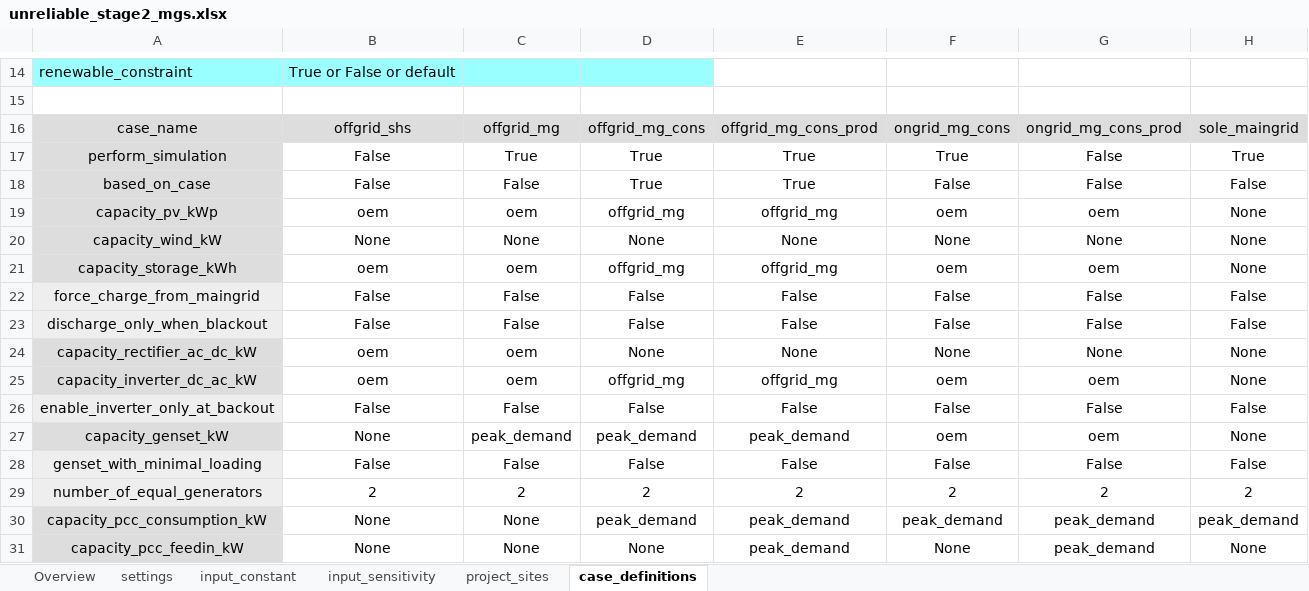
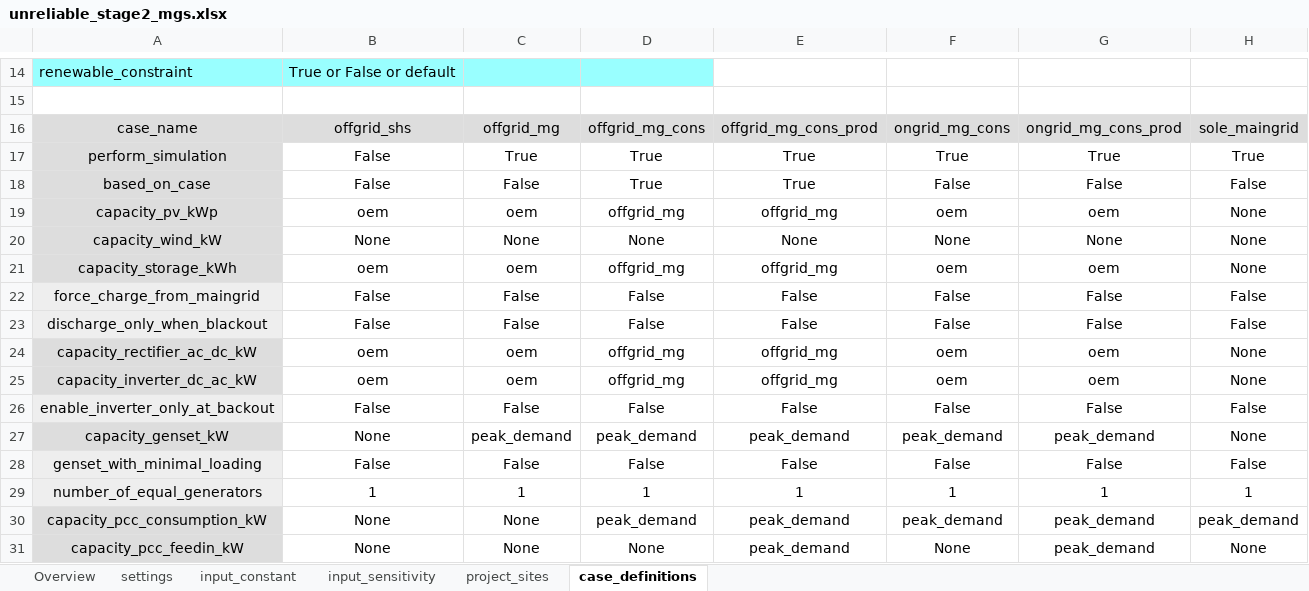
Before and after one commit to rl-institut/offgridders, an Excel workbook: inputs/unreliable_stage2_mgs.xlsx, sheet case_definitions, drawn as a sheet; only a part is shown, gaps mark what is left out; values as stored, in another font and other column widths than the file's, no borders; removed rows and columns are numbered as before the commit, all else as after; the diff names each change by its address in the sheet, - before the commit and + after, or states it on an @@ line.

```diff
--- a/inputs/unreliable_stage2_mgs.xlsx (sheet case_definitions)
+++ b/inputs/unreliable_stage2_mgs.xlsx (sheet case_definitions)
-G17: False
+G17: True
-D24: None
+D24: offgrid_mg
-E24: None
+E24: offgrid_mg
-F24: None
+F24: oem
-G24: None
+G24: oem
-F27: oem
+F27: peak_demand
-G27: oem
+G27: peak_demand
-row 29: number_of_equal_generators | 2 | 2 | 2 | 2 | 2 | 2 | 2
+row 29: number_of_equal_generators | 1 | 1 | 1 | 1 | 1 | 1 | 1
```
Also changed, not shown: sheet input_constant, sheet settings, inputs/reliable_stage2_mgs.xlsx, inputs/reliable_stage3_mgs.xlsx, 12 other files.
